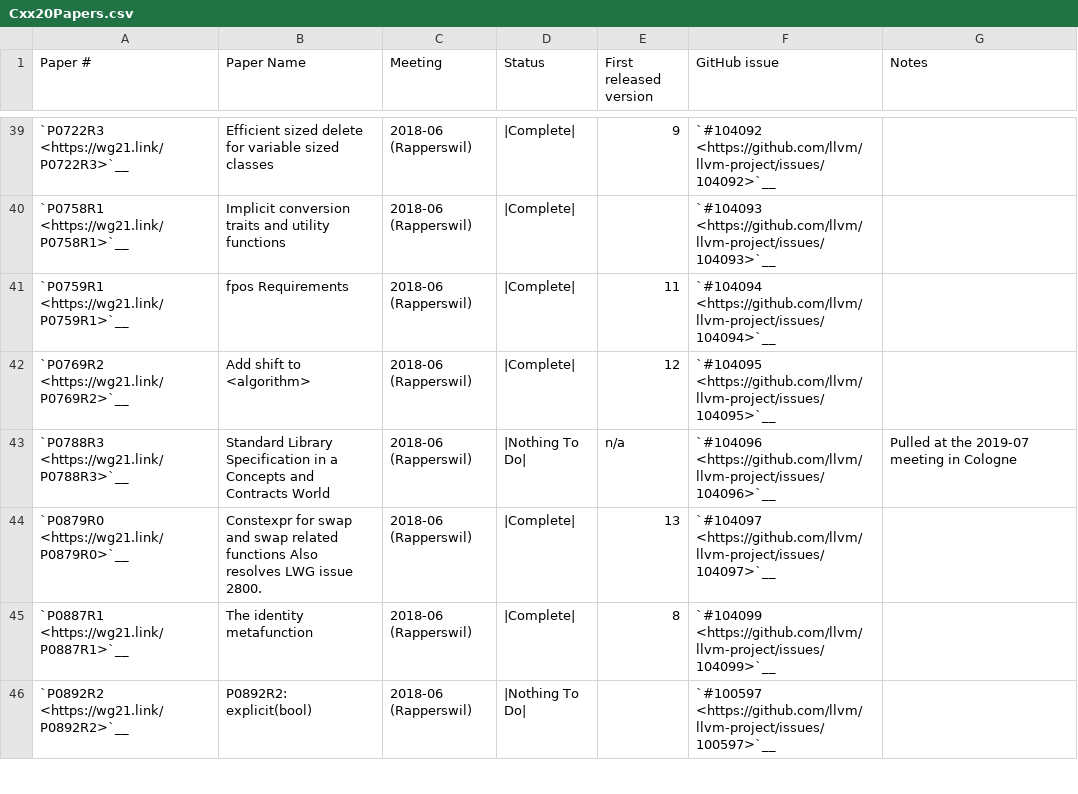
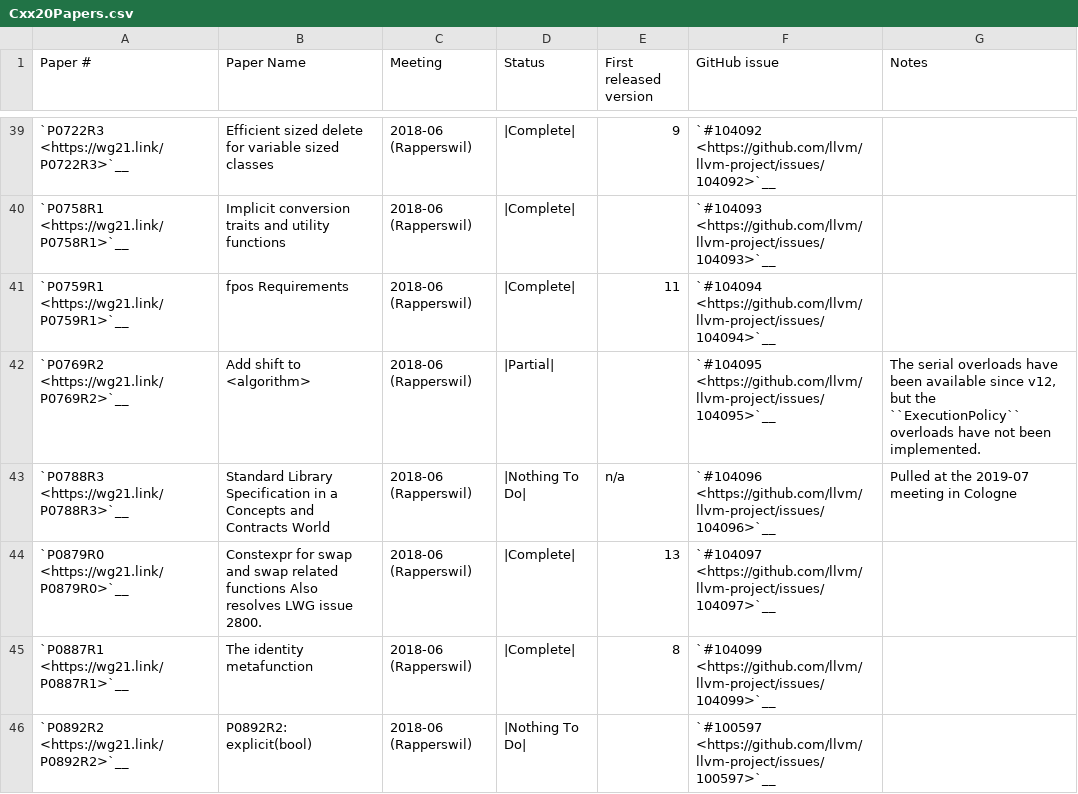
Before and after one commit to jgreenbaum/llvm-project, a CSV file: libcxx/docs/Status/Cxx20Papers.csv, drawn as a sheet; only a part is shown, gaps mark what is left out.

```diff
--- a/libcxx/docs/Status/Cxx20Papers.csv
+++ b/libcxx/docs/Status/Cxx20Papers.csv
@@ -41,3 +41,3 @@
 "`P0759R1 <https://wg21.link/P0759R1>`__","fpos Requirements","2018-06 (Rapperswil)","|Complete|","11","`#104094 <https://github.com/llvm/llvm-project/issues/104094>`__",""
-"`P0769R2 <https://wg21.link/P0769R2>`__","Add shift to <algorithm>","2018-06 (Rapperswil)","|Complete|","12","`#104095 <https://github.com/llvm/llvm-project/issues/104095>`__",""
+"`P0769R2 <https://wg21.link/P0769R2>`__","Add shift to <algorithm>","2018-06 (Rapperswil)","|Partial|","","`#104095 <https://github.com/llvm/llvm-project/issues/104095>`__","The serial overloads have been available since v12, but the ``ExecutionPolicy`` overloads have not been implemented."
 "`P0788R3 <https://wg21.link/P0788R3>`__","Standard Library Specification in a Concepts and Contracts World","2018-06 (Rapperswil)","|Nothing To Do|","n/a","`#104096 <https://github.com/llvm/llvm-project/issues/104096>`__","Pulled at the 2019-07 meeting in Cologne"
```
Also changed, not shown: libcxx/docs/Status/Cxx17Papers.csv.
